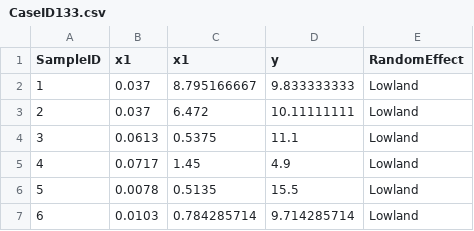
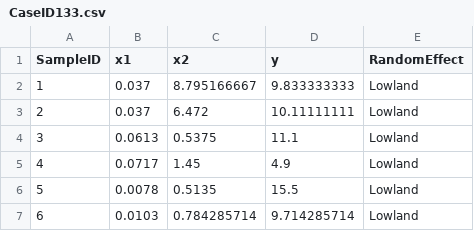
Before and after one commit to sebastian-birk/MultiStressorImpacts, a CSV file: Data/CaseID133.csv, drawn as a sheet; only a part is shown.

Commit message:
Update CaseID133.csv

```diff
--- a/Data/CaseID133.csv
+++ b/Data/CaseID133.csv
@@ -1,2 +1,2 @@
-SampleID;x1;x1;y;RandomEffect
+SampleID;x1;x2;y;RandomEffect
 1;0.037;8.795166667;9.833333333;Lowland
```
